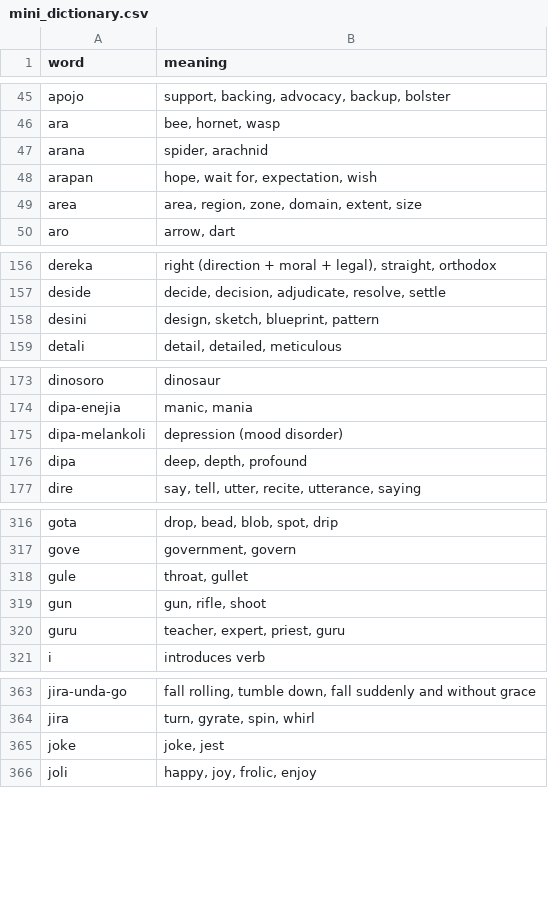
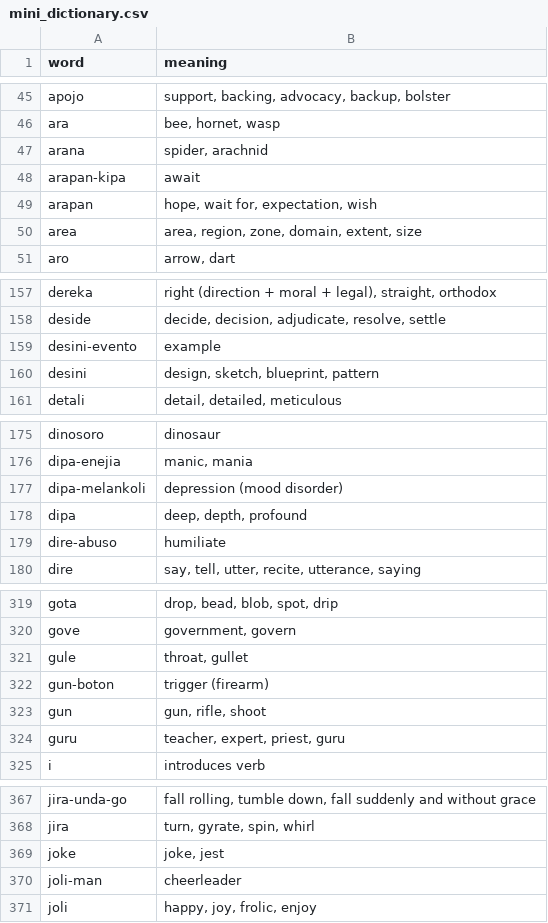
Before and after one commit to jProgr/buku-name, a CSV file: src/data/mini_dictionary.csv, drawn as a sheet; only a part is shown, gaps mark what is left out; the diff covers the shown part only.

Commit message:
Update dictionary

```diff
--- a/src/data/mini_dictionary.csv
+++ b/src/data/mini_dictionary.csv
@@ -47,2 +47,3 @@ ara;bee, hornet, wasp
 arana;spider, arachnid
+arapan-kipa;await
 arapan;hope, wait for, expectation, wish
@@ -157,2 +158,3 @@ dereka;right (direction + moral + legal), straight, orthodox
 deside;decide, decision, adjudicate, resolve, settle
+desini-evento;example
 desini;design, sketch, blueprint, pattern
@@ -176,2 +178,3 @@ dipa-melankoli;depression (mood disorder)
 dipa;deep, depth, profound
+dire-abuso;humiliate
 dire;say, tell, utter, recite, utterance, saying
@@ -318,2 +321,3 @@ gove;government, govern
 gule;throat, gullet
+gun-boton;trigger (firearm)
 gun;gun, rifle, shoot
@@ -365,2 +369,3 @@ jira;turn, gyrate, spin, whirl
 joke;joke, jest
+joli-man;cheerleader
 joli;happy, joy, frolic, enjoy
```
Also changed, not shown: 9 added rows elsewhere in this file, 2 other files.
